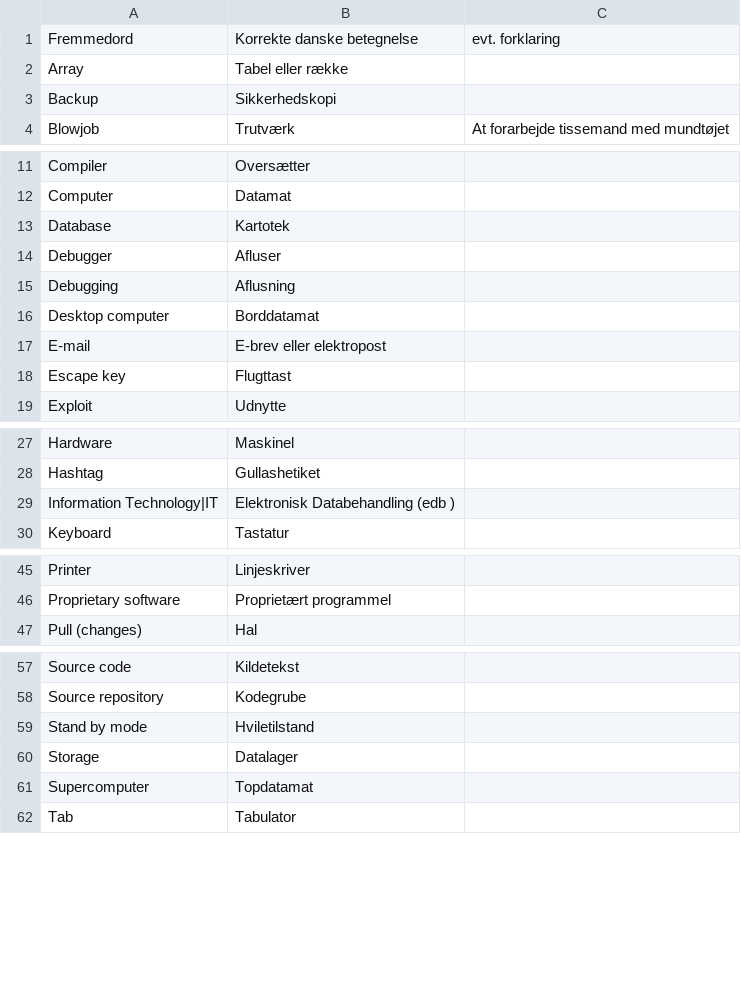
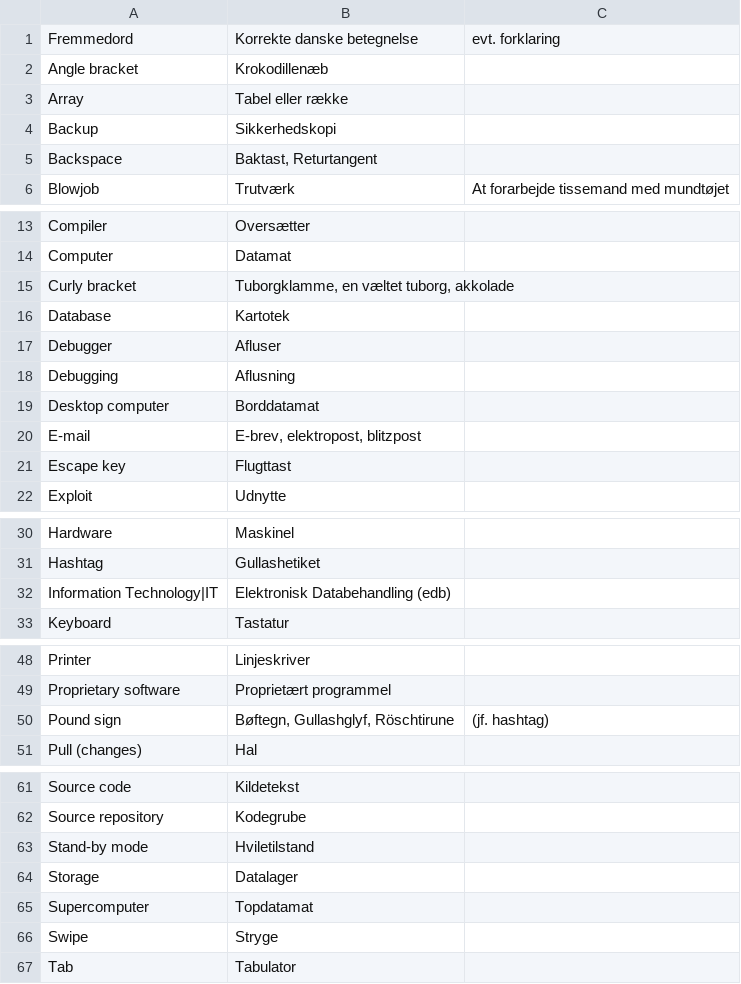
Before and after one commit to athas/ucph.dk, a CSV file: ordbog.csv, drawn as a sheet; only a part is shown, gaps mark what is left out; the diff covers the shown part only.

Commit message:
Tilføjelser og nyfortolkninger

```diff
--- a/ordbog.csv
+++ b/ordbog.csv
@@ -1,4 +1,6 @@
 Fremmedord, Korrekte danske betegnelse, evt. forklaring
+"Angle bracket", Krokodillenæb,
 "Array", Tabel eller række,
 "Backup", Sikkerhedskopi,
+"Backspace", "Baktast, Returtangent",
 "Blowjob", Trutværk, At forarbejde tissemand med mundtøjet
@@ -12,2 +14,3 @@ Fremmedord, Korrekte danske betegnelse, evt. forklaring
 "Computer", Datamat,
+"Curly bracket", "Tuborgklamme, en væltet tuborg, akkolade",
 "Database", Kartotek,
@@ -16,3 +19,3 @@ Fremmedord, Korrekte danske betegnelse, evt. forklaring
 "Desktop computer", Borddatamat,
-"E-mail", E-brev eller elektropost,
+"E-mail", "E-brev, elektropost, blitzpost",
 "Escape key", Flugttast,
@@ -28,3 +31,3 @@ Fremmedord, Korrekte danske betegnelse, evt. forklaring
 "Hashtag", Gullashetiket,
-"Information Technology|IT", Elektronisk Databehandling (edb ),
+"Information Technology|IT", Elektronisk Databehandling (edb),
 "Keyboard", Tastatur,
@@ -46,2 +49,3 @@ Fremmedord, Korrekte danske betegnelse, evt. forklaring
 "Proprietary software", Proprietært programmel,
+"Pound sign", "Bøftegn, Gullashglyf, Röschtirune", (jf. hashtag)
 "Pull (changes)", Hal,
@@ -58,5 +62,6 @@ Fremmedord, Korrekte danske betegnelse, evt. forklaring
 "Source repository", Kodegrube,
-"Stand by mode", Hviletilstand,
+"Stand-by mode", Hviletilstand,
 "Storage", Datalager,
 "Supercomputer", Topdatamat,
+"Swipe", Stryge,
 "Tab", Tabulator,
```
Also changed, not shown: 1 edited cell elsewhere in this file.
